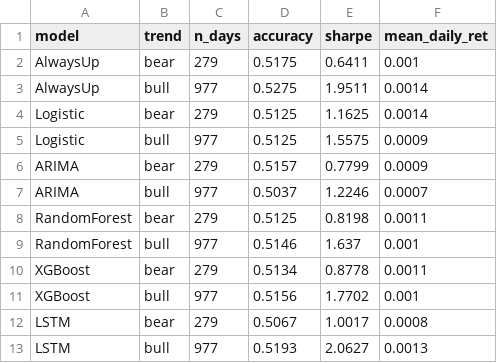
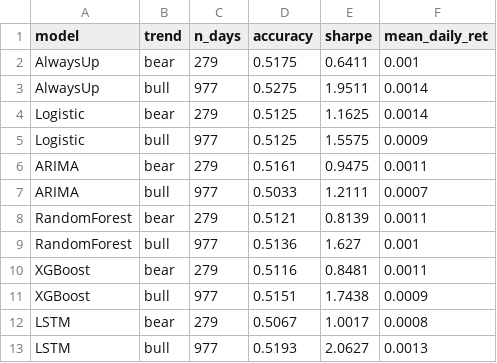
Before and after one commit to FantasyGodX/Capstone__, a CSV file: results/tables/regime_trend.csv, drawn as a sheet.

```diff
--- a/results/tables/regime_trend.csv
+++ b/results/tables/regime_trend.csv
@@ -5,8 +5,8 @@ Logistic,bear,279,0.5125,1.1625,0.0014
 Logistic,bull,977,0.5125,1.5575,0.0009
-ARIMA,bear,279,0.5157,0.7799,0.0009
-ARIMA,bull,977,0.5037,1.2246,0.0007
-RandomForest,bear,279,0.5125,0.8198,0.0011
-RandomForest,bull,977,0.5146,1.637,0.001
-XGBoost,bear,279,0.5134,0.8778,0.0011
-XGBoost,bull,977,0.5156,1.7702,0.001
+ARIMA,bear,279,0.5161,0.9475,0.0011
+ARIMA,bull,977,0.5033,1.2111,0.0007
+RandomForest,bear,279,0.5121,0.8139,0.0011
+RandomForest,bull,977,0.5136,1.627,0.001
+XGBoost,bear,279,0.5116,0.8481,0.0011
+XGBoost,bull,977,0.5151,1.7438,0.0009
 LSTM,bear,279,0.5067,1.0017,0.0008
```
Also changed, not shown: results/tables/regime_trend_dm_vs_logistic.csv, results/tables/regime_vol.csv, 11 other files.
